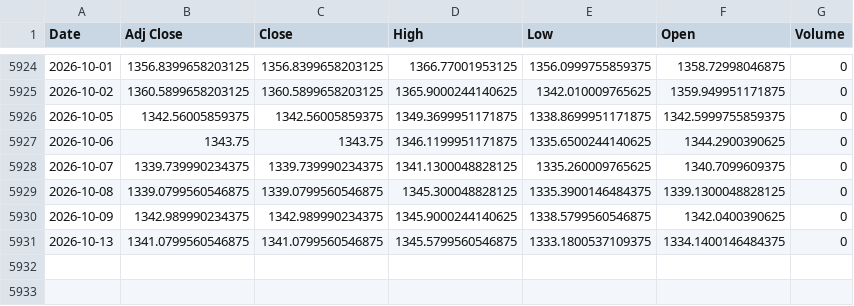
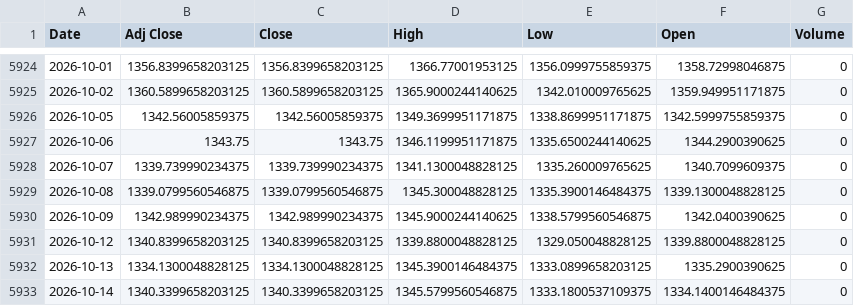
Before and after one commit to khemosu99-bit/overnight-kr, a CSV file: data/raw/USDKRW.csv, drawn as a sheet; only a part is shown, gaps mark what is left out.

```diff
--- a/data/raw/USDKRW.csv
+++ b/data/raw/USDKRW.csv
@@ -5930,2 +5930,4 @@ Date,Adj Close,Close,High,Low,Open,Volume
 2026-10-09,1342.989990234375,1342.989990234375,1345.9000244140625,1338.5799560546875,1342.0400390625,0
-2026-10-13,1341.0799560546875,1341.0799560546875,1345.5799560546875,1333.1800537109375,1334.1400146484375,0
+2026-10-12,1340.8399658203125,1340.8399658203125,1339.8800048828125,1329.050048828125,1339.8800048828125,0
+2026-10-13,1334.1300048828125,1334.1300048828125,1345.3900146484375,1333.0899658203125,1335.2900390625,0
+2026-10-14,1340.3399658203125,1340.3399658203125,1345.5799560546875,1333.1800537109375,1334.1400146484375,0
```
Also changed, not shown: data/raw/EWY.csv, data/raw/KOSDAQ.csv, 47 other files.
